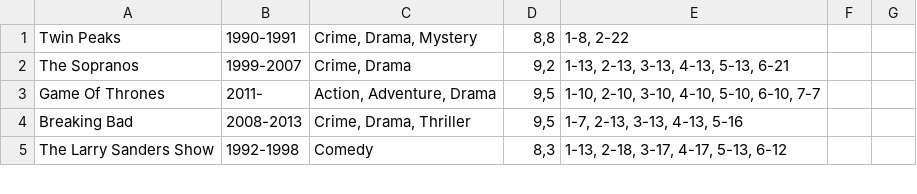
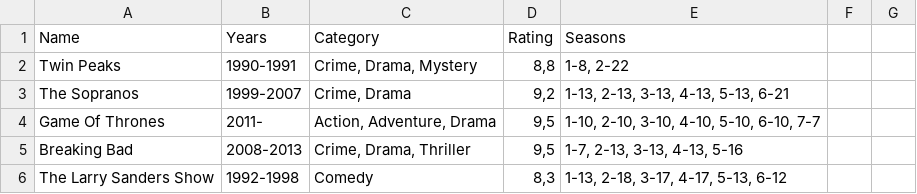
Before and after one commit to ConfuzzedCat/SP3_TextFlix, a CSV file: Data/Series.csv, drawn as a sheet; only a part is shown; the diff names each change by its address in the sheet, - before the commit and + after, or states it on an @@ line.

```diff
--- a/Data/Series.csv
+++ b/Data/Series.csv
+row 1: Name | Years | Category | Rating | Seasons
```
Also changed, not shown: Data/Movies.csv, 2 other files.
